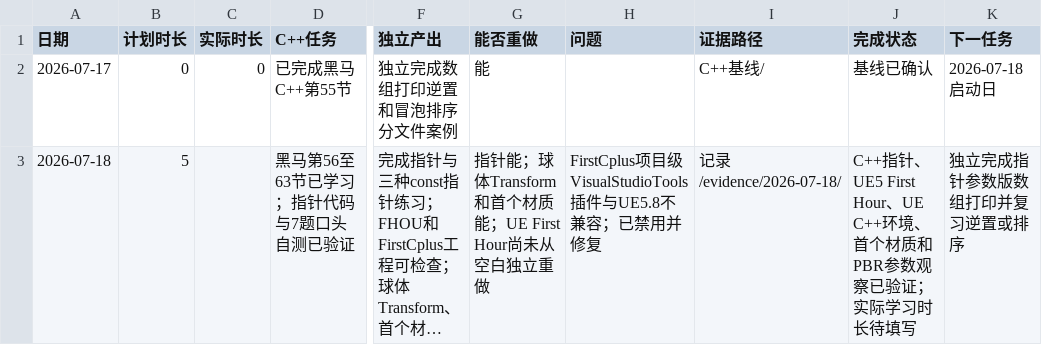
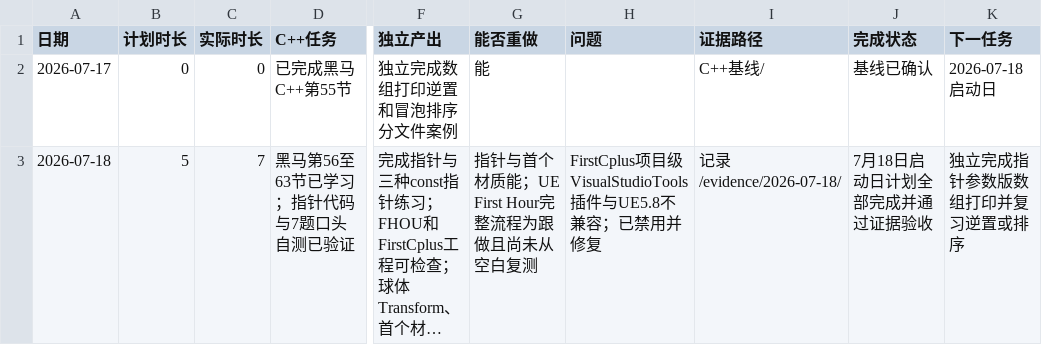
Before and after one commit to youzekun/technical-art-learning-2026, a CSV file: 记录/每日进度.csv, drawn as a sheet; only a part is shown, gaps mark what is left out; long unchanged cells end in …; the diff names each change by its address in the sheet, - before the commit and + after, or states it on an @@ line.

```diff
--- a/记录/每日进度.csv
+++ b/记录/每日进度.csv
-C3 (实际时长): (empty)
+C3 (实际时长): 7
-G3 (能否重做): 指针能；球体Transform和首个材质能；UE First Hour尚未从空白独立重做
+G3 (能否重做): 指针与首个材质能；UE First Hour完整流程为跟做且尚未从空白复测
-J3 (完成状态): C++指针、UE5 First Hour、UE C++环境、首个材质和PBR参数观察已验证；实际学习时长待填写
+J3 (完成状态): 7月18日启动日计划全部完成并通过证据验收
```
Also changed, not shown: 3 other files.
